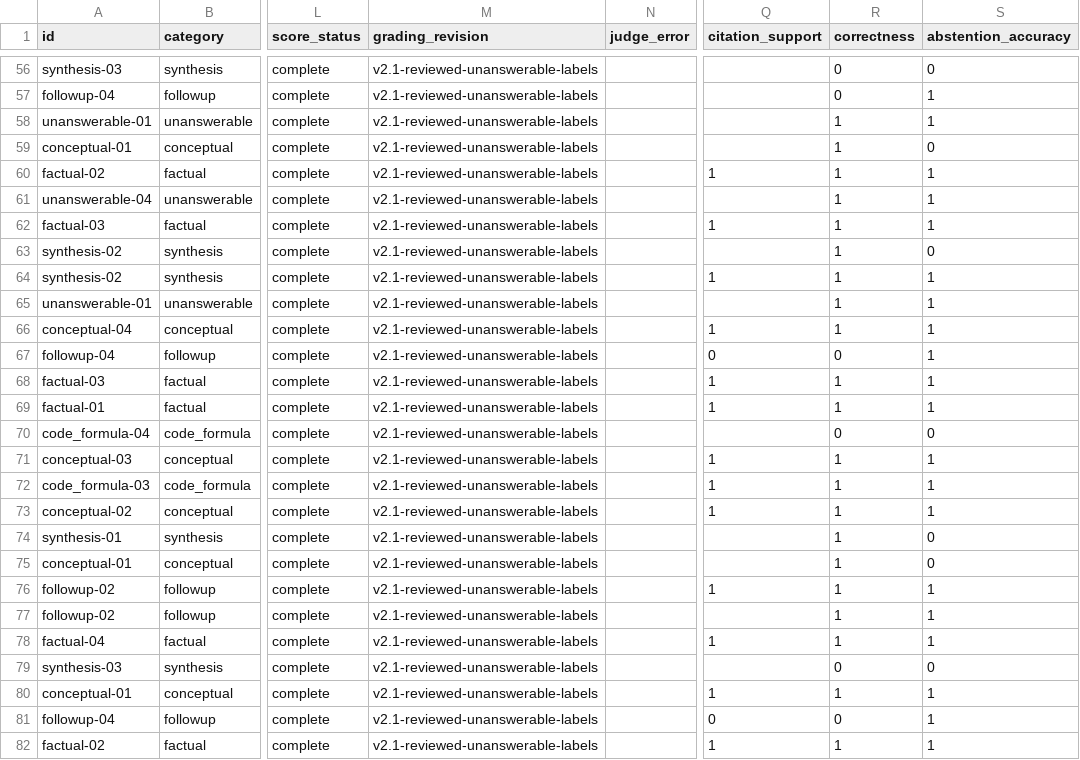
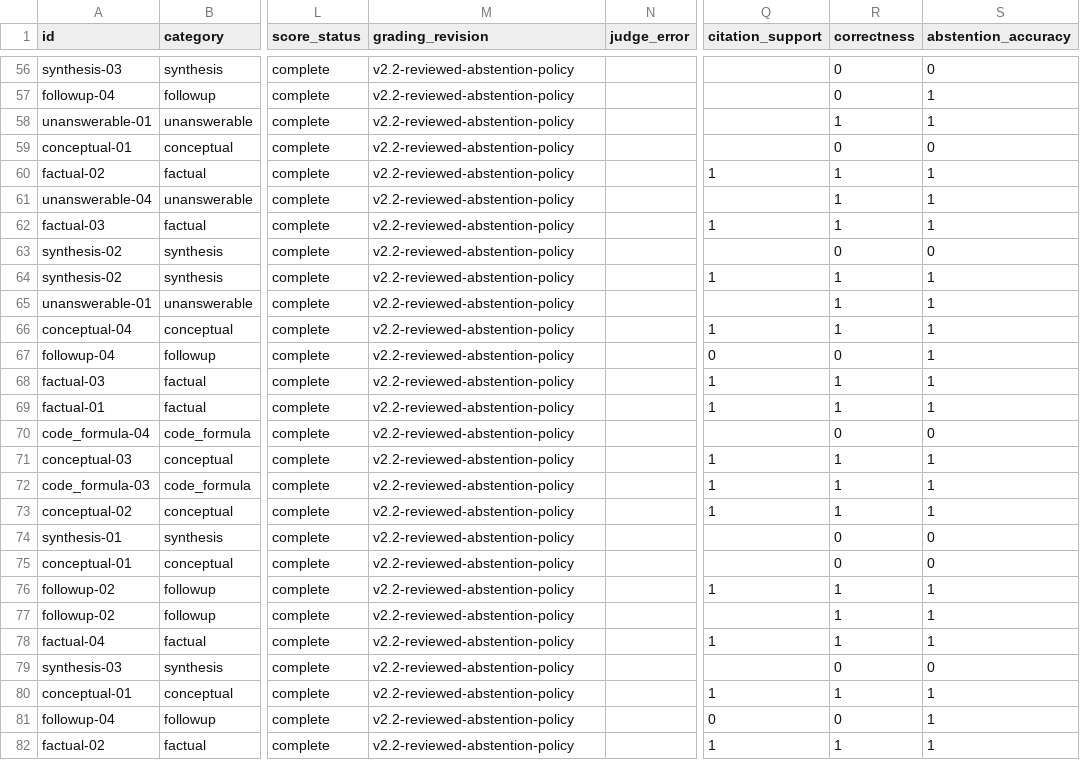
Before and after one commit to adhvikrayaprolu/chatbot-app, a CSV file: benchmarks/development-aggregate.csv, drawn as a sheet; only a part is shown, gaps mark what is left out; the diff covers the shown part only; the diff names each change by its address in the sheet, - before the commit and + after, or states it on an @@ line.

Commit message:
Reject answerable abstentions in versioned benchmark grading

```diff
--- a/benchmarks/development-aggregate.csv
+++ b/benchmarks/development-aggregate.csv
-M56:M82 (grading_revision): v2.1-reviewed-unanswerable-labels
+M56:M82 (grading_revision): v2.2-reviewed-abstention-policy
-R59 (correctness): 1
+R59 (correctness): 0
-R63 (correctness): 1
+R63 (correctness): 0
-R74:R75 (correctness): 1
+R74:R75 (correctness): 0
```
Also changed, not shown: 108 edited cells elsewhere in this file, 12 other files.
